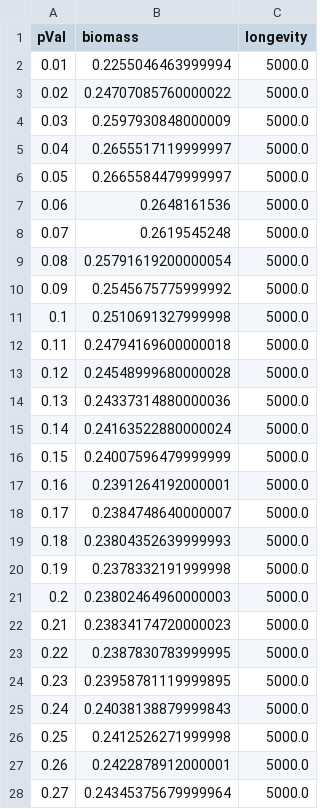
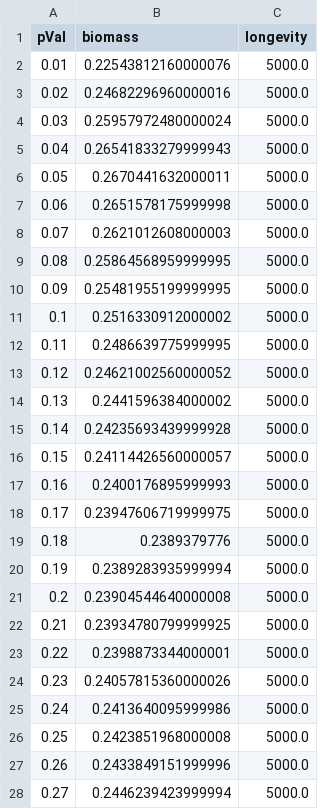
Before and after one commit to jdonckels/CA_Forest_Fire_CS423_Project3, a CSV file: data/ForestFireData.csv, drawn as a sheet; only a part is shown; the diff covers the shown part only.

```diff
--- a/data/ForestFireData.csv
+++ b/data/ForestFireData.csv
@@ -1,28 +1,28 @@
 pVal, biomass, longevity
-0.01, 0.2255046463999994, 5000.0
-0.02, 0.24707085760000022, 5000.0
-0.03, 0.2597930848000009, 5000.0
-0.04, 0.2655517119999997, 5000.0
-0.05, 0.2665584479999997, 5000.0
-0.06, 0.2648161536, 5000.0
-0.07, 0.2619545248, 5000.0
-0.08, 0.25791619200000054, 5000.0
-0.09, 0.2545675775999992, 5000.0
-0.1, 0.2510691327999998, 5000.0
-0.11, 0.24794169600000018, 5000.0
-0.12, 0.24548999680000028, 5000.0
-0.13, 0.24337314880000036, 5000.0
-0.14, 0.24163522880000024, 5000.0
-0.15, 0.24007596479999999, 5000.0
-0.16, 0.2391264192000001, 5000.0
-0.17, 0.2384748640000007, 5000.0
-0.18, 0.23804352639999993, 5000.0
-0.19, 0.2378332191999998, 5000.0
-0.2, 0.23802464960000003, 5000.0
-0.21, 0.23834174720000023, 5000.0
-0.22, 0.2387830783999995, 5000.0
-0.23, 0.23958781119999895, 5000.0
-0.24, 0.24038138879999843, 5000.0
-0.25, 0.2412526271999998, 5000.0
-0.26, 0.2422878912000001, 5000.0
-0.27, 0.24345375679999964, 5000.0
+0.01, 0.22543812160000076, 5000.0
+0.02, 0.24682296960000016, 5000.0
+0.03, 0.25957972480000024, 5000.0
+0.04, 0.26541833279999943, 5000.0
+0.05, 0.2670441632000011, 5000.0
+0.06, 0.2651578175999998, 5000.0
+0.07, 0.2621012608000003, 5000.0
+0.08, 0.25864568959999995, 5000.0
+0.09, 0.25481955199999995, 5000.0
+0.1, 0.2516330912000002, 5000.0
+0.11, 0.2486639775999995, 5000.0
+0.12, 0.24621002560000052, 5000.0
+0.13, 0.2441596384000002, 5000.0
+0.14, 0.24235693439999928, 5000.0
+0.15, 0.24114426560000057, 5000.0
+0.16, 0.2400176895999993, 5000.0
+0.17, 0.23947606719999975, 5000.0
+0.18, 0.2389379776, 5000.0
+0.19, 0.2389283935999994, 5000.0
+0.2, 0.23904544640000008, 5000.0
+0.21, 0.23934780799999925, 5000.0
+0.22, 0.2398873344000001, 5000.0
+0.23, 0.24057815360000026, 5000.0
+0.24, 0.2413640095999986, 5000.0
+0.25, 0.2423851968000008, 5000.0
+0.26, 0.2433849151999996, 5000.0
+0.27, 0.2446239423999994, 5000.0
```
Also changed, not shown: 73 edited cells elsewhere in this file, data/ForestFireDataWithFireFighters.csv, 2 other files.
